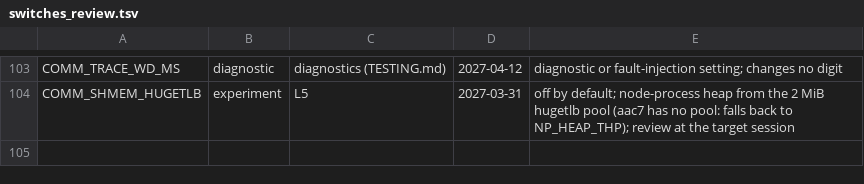
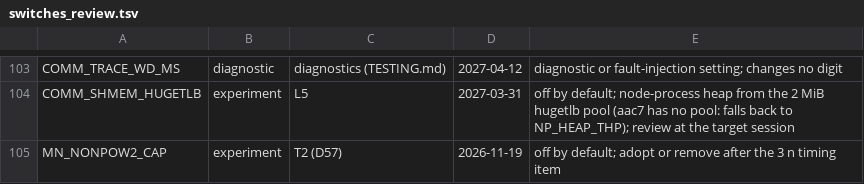
Before and after one commit to cecoppola/ntt, a TSV file: ecalc/switches_review.tsv, drawn as a sheet; only a part is shown, gaps mark what is left out; the diff names each change by its address in the sheet, - before the commit and + after, or states it on an @@ line.

```diff
--- a/ecalc/switches_review.tsv
+++ b/ecalc/switches_review.tsv
+row 105: MN_NONPOW2_CAP | experiment | T2 (D57) | 2026-11-19 | off by default; adopt or remove after the 3 n timing item
```
Also changed, not shown: ecalc/switches.tsv, 6 other files.
